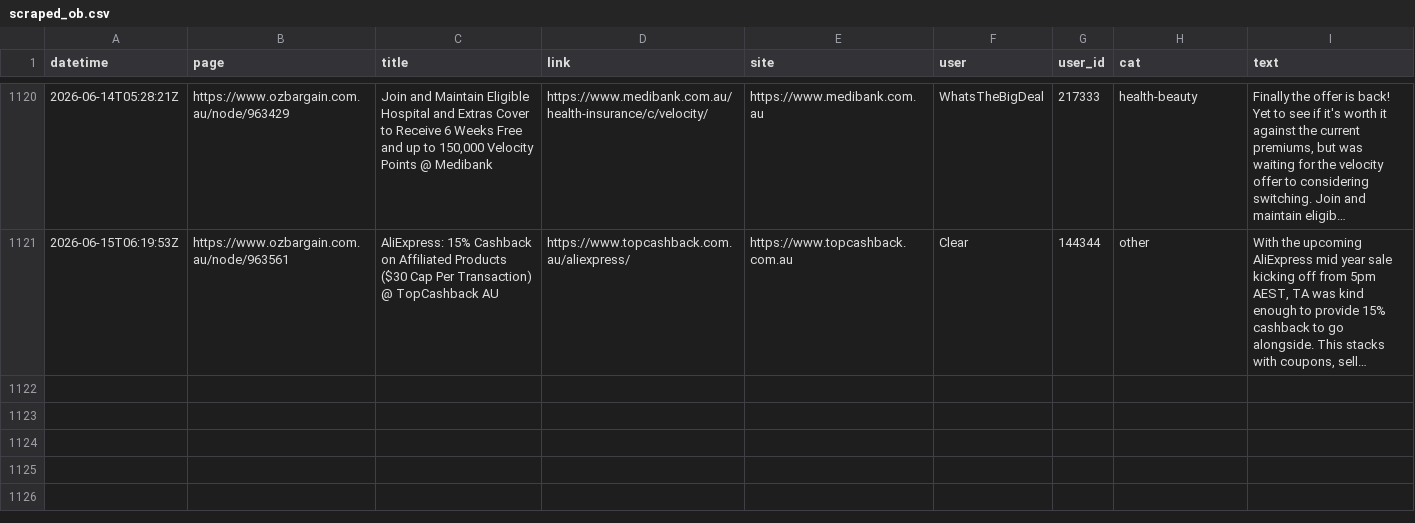
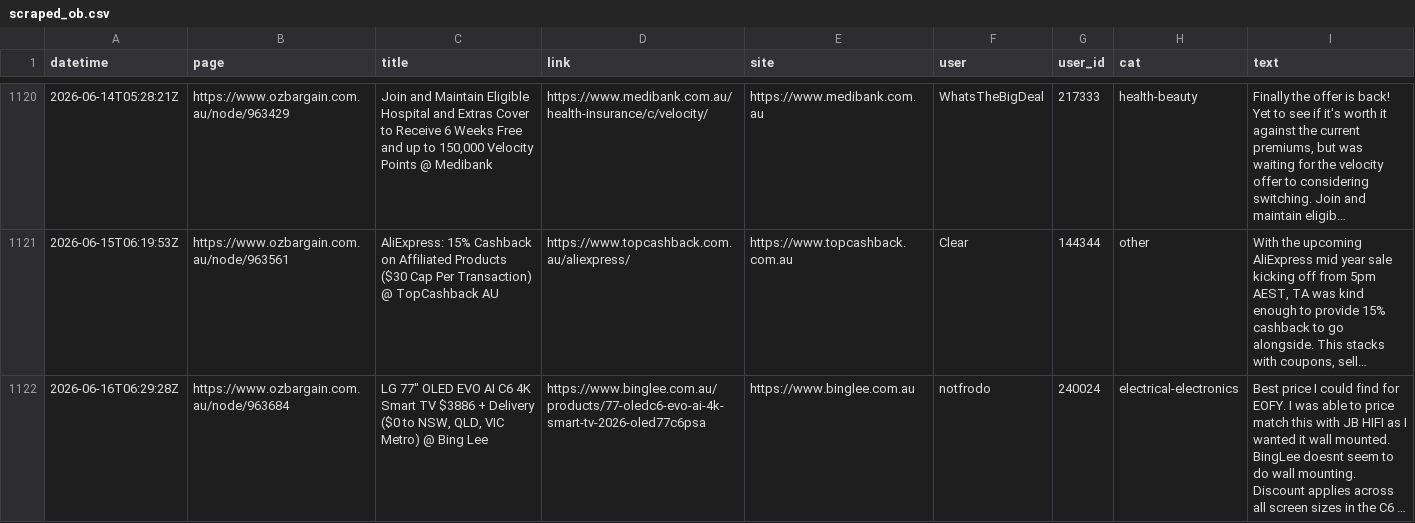
Before and after one commit to nwbort/car-loans, a CSV file: data/scraped_ob.csv, drawn as a sheet; only a part is shown, gaps mark what is left out; long unchanged cells end in …; the diff names each change by its address in the sheet, - before the commit and + after, or states it on an @@ line.

Commit message:
refreshing data

```diff
--- a/data/scraped_ob.csv
+++ b/data/scraped_ob.csv
+row 1122: 2026-06-16T06:29:28Z | https://www.ozbargain.com.au/node/963684 | LG 77" OLED EVO AI C6 4K Smart TV $3886 + Delivery ($0 to NSW, QLD, VIC Metro) @ Bing Lee | https://www.binglee.com.au/products/77-oledc6-evo-ai-4k-smart-tv-2026-oled77c6psa | https://www.binglee.com.au | notfrodo | 240024 | electrical-electronics | Best price I could find for EOFY. I was able to price match this with JB HIFI as I wanted it wall mounted. BingLee doesnt seem to do wall mounting. Discount applies across all screen sizes in the C6 …
```
Also changed, not shown: 11 other files.
